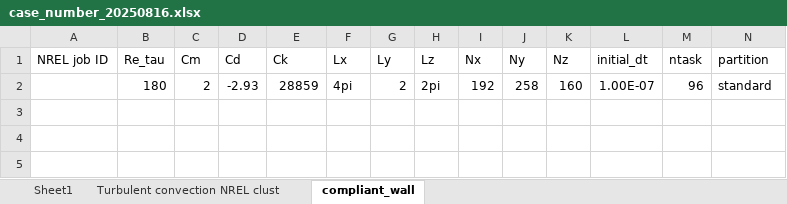
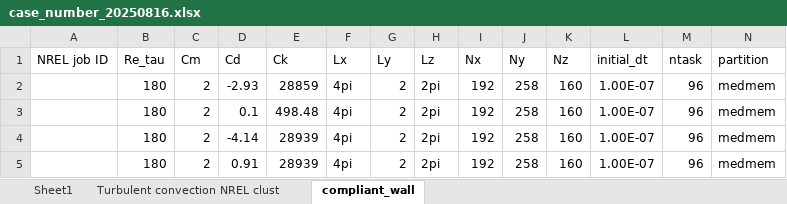
Before and after one commit to cliu124/convection_time_varying_T, an Excel workbook: case_number_20250816.xlsx, sheet compliant_wall, drawn as a sheet; only a part is shown; values as stored, in another font and other column widths than the file's, no borders; rows hold the shown columns only; the diff names each change by its address in the sheet, - before the commit and + after, or states it on an @@ line.

```diff
--- a/case_number_20250816.xlsx (sheet compliant_wall)
+++ b/case_number_20250816.xlsx (sheet compliant_wall)
-N2 (partition): standard
+N2 (partition): medmem
+row 3:  | 180 | 2 | 0.1 | 498.48 | 4pi | 2 | 2pi | 192 | 258 | 160 | 1.00E-07 | 96 | medmem
+row 4:  | 180 | 2 | -4.14 | 28939 | 4pi | 2 | 2pi | 192 | 258 | 160 | 1.00E-07 | 96 | medmem
+row 5:  | 180 | 2 | 0.91 | 28939 | 4pi | 2 | 2pi | 192 | 258 | 160 | 1.00E-07 | 96 | medmem
```
Also changed, not shown: 2 other files.
